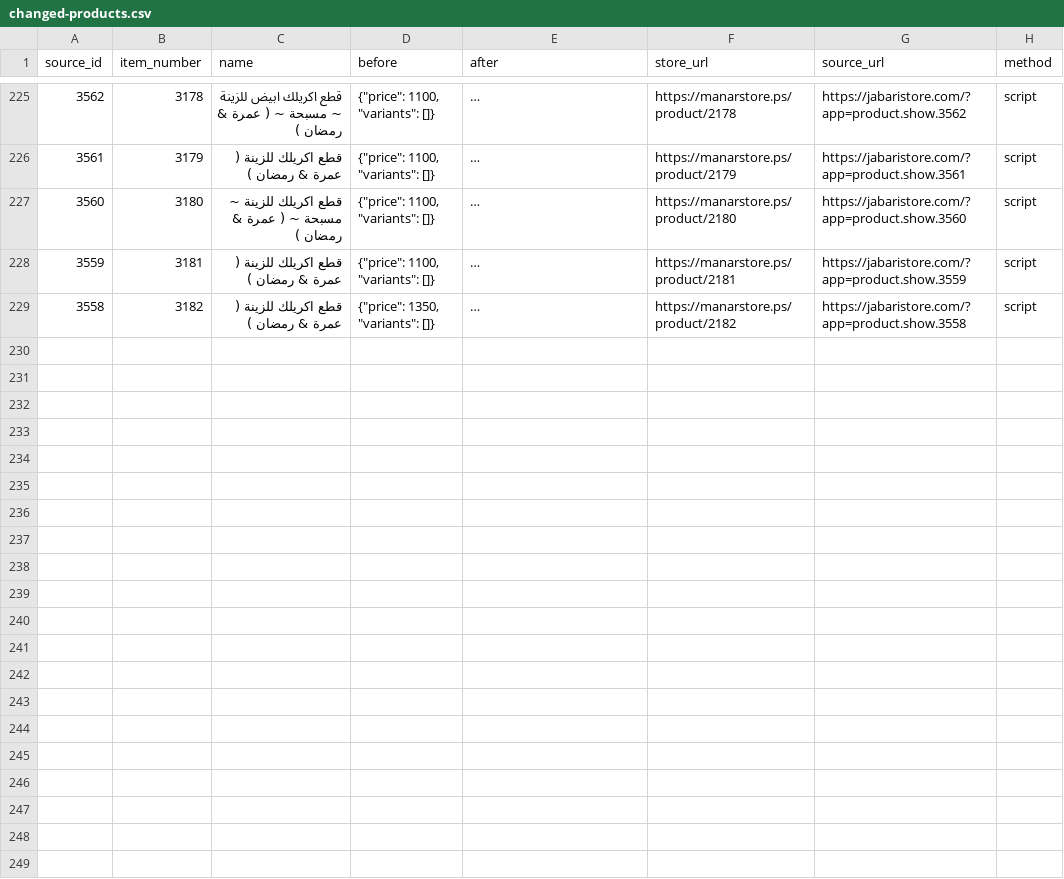
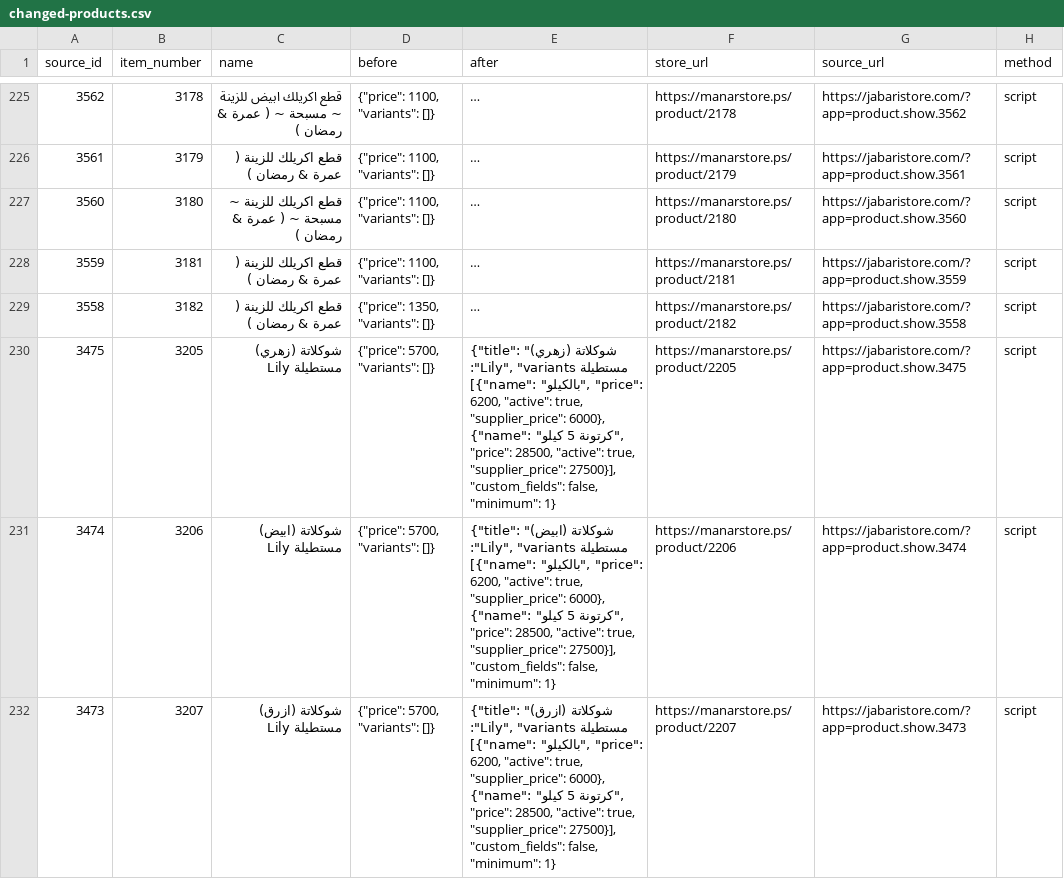
Before and after one commit to mahmoudalkaraki96-cloud/manar-store, a CSV file: docs/jabari-variant-audit/changed-products.csv, drawn as a sheet; only a part is shown, gaps mark what is left out; long unchanged cells end in …; the diff covers the shown part only; the diff names each change by its address in the sheet, - before the commit and + after, or states it on an @@ line.

```diff
--- a/docs/jabari-variant-audit/changed-products.csv
+++ b/docs/jabari-variant-audit/changed-products.csv
+row 230: 3475 | 3205 | شوكلاتة (زهري) مستطيلة Lily | {"price": 5700, "variants": []} | {"title": "شوكلاتة (زهري) مستطيلة Lily", "variants": [{"name": "بالكيلو", "price": 6200, "active": true, "supplier_price": 6000}, {"name": "كرتونة 5 كيلو", "price": 28500, "active": true, "supplier_price": 27500}], "custom_fields": false, "minimum": 1} | https://manarstore.ps/product/2205 | https://jabaristore.com/?app=product.show.3475 | script
+row 231: 3474 | 3206 | شوكلاتة (ابيض) مستطيلة Lily | {"price": 5700, "variants": []} | {"title": "شوكلاتة (ابيض) مستطيلة Lily", "variants": [{"name": "بالكيلو", "price": 6200, "active": true, "supplier_price": 6000}, {"name": "كرتونة 5 كيلو", "price": 28500, "active": true, "supplier_price": 27500}], "custom_fields": false, "minimum": 1} | https://manarstore.ps/product/2206 | https://jabaristore.com/?app=product.show.3474 | script
+row 232: 3473 | 3207 | شوكلاتة (ازرق) مستطيلة Lily | {"price": 5700, "variants": []} | {"title": "شوكلاتة (ازرق) مستطيلة Lily", "variants": [{"name": "بالكيلو", "price": 6200, "active": true, "supplier_price": 6000}, {"name": "كرتونة 5 كيلو", "price": 28500, "active": true, "supplier_price": 27500}], "custom_fields": false, "minimum": 1} | https://manarstore.ps/product/2207 | https://jabaristore.com/?app=product.show.3473 | script
```
Also changed, not shown: 7 added rows elsewhere in this file, 4 other files.
